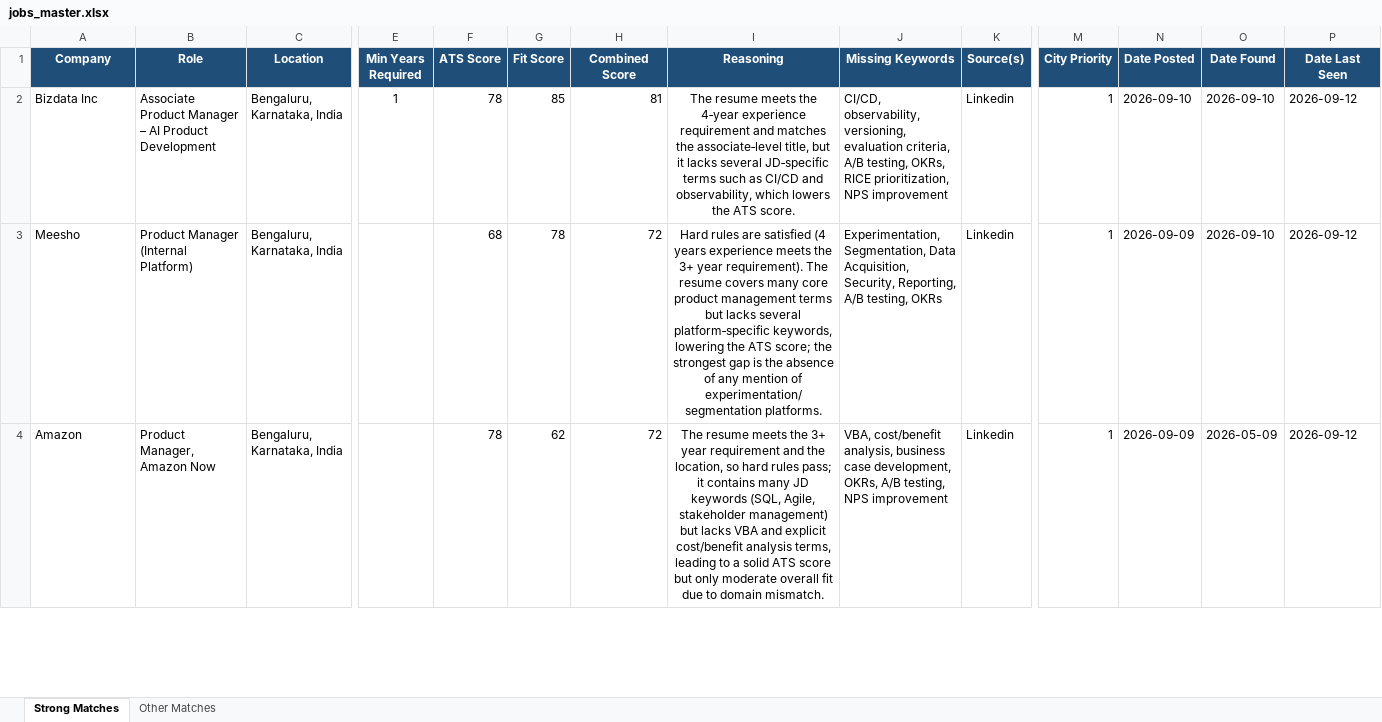
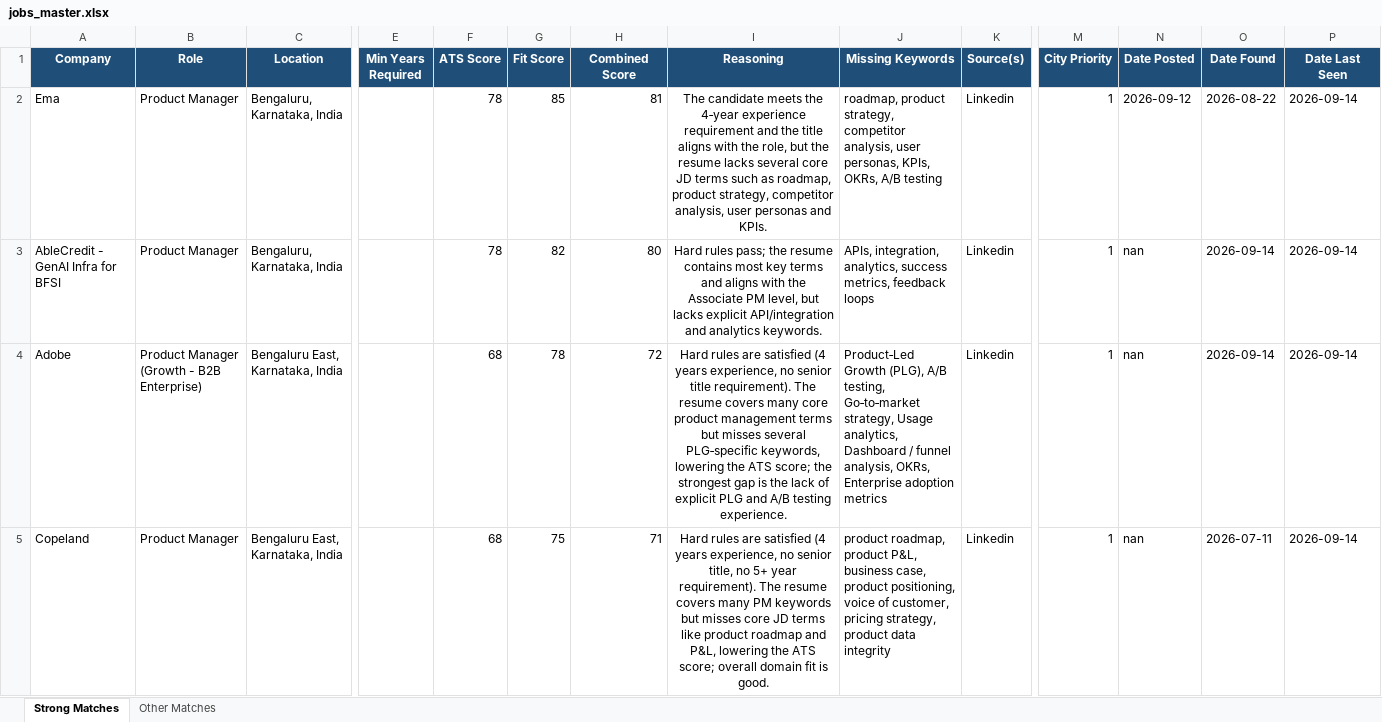
Before and after one commit to anirbanp19/Job-Tracker, an Excel workbook: output/jobs_master.xlsx, sheet Strong Matches, drawn as a sheet; only a part is shown, gaps mark what is left out; values as stored, in another font and other column widths than the file's, no borders; removed rows and columns are numbered as before the commit, all else as after; rows hold the shown columns only; the diff covers the shown part only; the diff names each change by its address in the sheet, - before the commit and + after, or states it on an @@ line.

```diff
--- a/output/jobs_master.xlsx (sheet Strong Matches)
+++ b/output/jobs_master.xlsx (sheet Strong Matches)
-A2 (Company): Bizdata Inc
+A2 (Company): Ema
-B2 (Role): Associate Product Manager – AI Product Development
+B2 (Role): Product Manager
-E2 (Min Years Required): 1
+E2 (Min Years Required): (empty)
-I2 (Reasoning): The resume meets the 4‑year experience requirement and matches the associate‑level title, but it lacks several JD‑specific terms such as CI/CD and observability, which lowers the ATS score.
+I2 (Reasoning): The candidate meets the 4‑year experience requirement and the title aligns with the role, but the resume lacks several core JD terms such as roadmap, product strategy, competitor analysis, user personas and KPIs.
-J2 (Missing Keywords): CI/CD, observability, versioning, evaluation criteria, A/B testing, OKRs, RICE prioritization, NPS improvement
+J2 (Missing Keywords): roadmap, product strategy, competitor analysis, user personas, KPIs, OKRs, A/B testing
-N2 (Date Posted): 2026-09-10
+N2 (Date Posted): 2026-09-12
-O2 (Date Found): 2026-09-10
+O2 (Date Found): 2026-08-22
-P2 (Date Last Seen): 2026-09-12
+P2 (Date Last Seen): 2026-09-14
+row 3: AbleCredit - GenAI Infra for BFSI | Product Manager | Bengaluru, Karnataka, India |  | 78 | 82 | 80 | Hard rules pass; the resume contains most key terms and aligns with the Associate PM level, but lacks explicit API/integration and analytics keywords. | APIs, integration, analytics, success metrics, feedback loops | Linkedin | 1 | nan | 2026-09-14 | 2026-09-14
-A4 (Company): Meesho
+A4 (Company): Adobe
-B4 (Role): Product Manager (Internal Platform)
+B4 (Role): Product Manager (Growth - B2B Enterprise)
-C4 (Location): Bengaluru, Karnataka, India
+C4 (Location): Bengaluru East, Karnataka, India
-I4 (Reasoning): …(4 years experience meets the 3+ year requirement). The resume covers many core product management terms but lacks several platform‑specific keywords, lowering the ATS score; the strongest gap is the absence of any mention of experimentation/segmentation platforms.
+I4 (Reasoning): …(4 years experience, no senior title requirement). The resume covers many core product management terms but misses several PLG‑specific keywords, lowering the ATS score; the strongest gap is the lack of explicit PLG and A/B testing experience.
-J4 (Missing Keywords): Experimentation, Segmentation, Data Acquisition, Security, Reporting, A/B testing, OKRs
+J4 (Missing Keywords): Product‑Led Growth (PLG), A/B testing, Go‑to‑market strategy, Usage analytics, Dashboard / funnel analysis, OKRs, Enterprise adoption metrics
-N4 (Date Posted): 2026-09-09
+N4 (Date Posted): nan
-O4 (Date Found): 2026-09-10
+O4 (Date Found): 2026-09-14
-P4 (Date Last Seen): 2026-09-12
+P4 (Date Last Seen): 2026-09-14
-row 4: Amazon | Product Manager, Amazon Now | Bengaluru, Karnataka, India |  | 78 | 62 | 72 | The resume meets the 3+ year requirement and the location, so hard rules pass; it contains many JD keywords (SQL, Agile, stakeholder management) but lacks VBA and explicit cost/benefit analysis terms, leading to a solid ATS score but only moderate overall fit due to domain mismatch. | VBA, cost/benefit analysis, business case development, OKRs, A/B testing, NPS improvement | Linkedin | 1 | 2026-09-09 | 2026-05-09 | 2026-09-12
+row 5: Copeland | Product Manager | Bengaluru East, Karnataka, India |  | 68 | 75 | 71 | Hard rules are satisfied (4 years experience, no senior title, no 5+ year requirement). The resume covers many PM keywords but misses core JD terms like product roadmap and P&L, lowering the ATS score; overall domain fit is good. | product roadmap, product P&L, business case, product positioning, voice of customer, pricing strategy, product data integrity | Linkedin | 1 | nan | 2026-07-11 | 2026-09-14
```
Also changed, not shown: 12 removed rows and 32 edited cells elsewhere in this sheet, sheet Other Matches, 1 other file.
